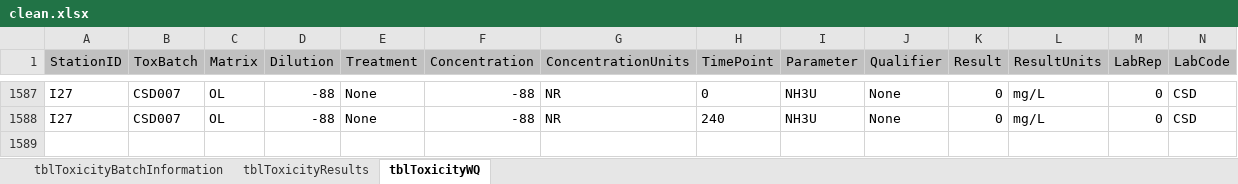
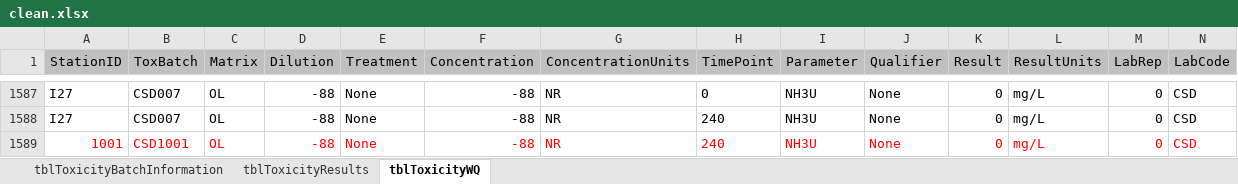
Before and after one commit to SCCWRP/Checker-Toxicity, an Excel workbook: clean.xlsx, sheet tblToxicityWQ, drawn as a sheet; only a part is shown, gaps mark what is left out; values as stored, in another font and other column widths than the file's, no borders; rows hold the shown columns only; the diff names each change by its address in the sheet, - before the commit and + after, or states it on an @@ line.

```diff
--- a/clean.xlsx (sheet tblToxicityWQ)
+++ b/clean.xlsx (sheet tblToxicityWQ)
+row 1589: 1001 | CSD1001 | OL | -88 | None | -88 | NR | 240 | NH3U | None | 0 | mg/L | 0 | CSD
```
Also changed, not shown: sheet tblToxicityResults, sheet tblToxicityBatchInformation, 3 other files.
